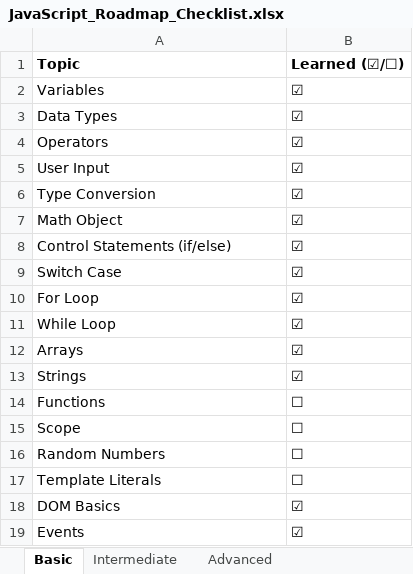
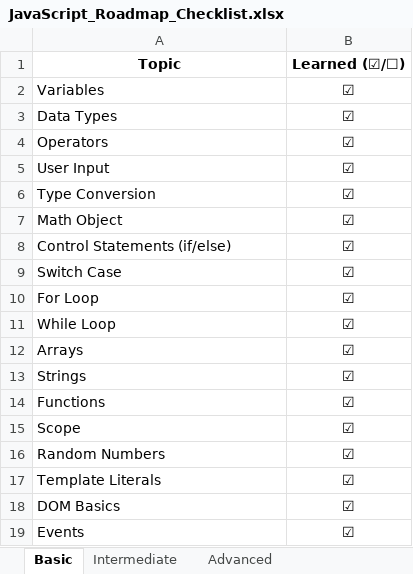
Before and after one commit to anikeshroyy/AdvanceJS, an Excel workbook: Documentation/JavaScript_Roadmap_Checklist.xlsx, sheet Basic, drawn as a sheet; values as stored, in another font and other column widths than the file's, no borders; the diff names each change by its address in the sheet, - before the commit and + after, or states it on an @@ line.

```diff
--- a/Documentation/JavaScript_Roadmap_Checklist.xlsx (sheet Basic)
+++ b/Documentation/JavaScript_Roadmap_Checklist.xlsx (sheet Basic)
-A1:B1 alignment: left
+A1:B1 alignment: center
-B2:B19 alignment: left
+B2:B19 alignment: center
-B14:B17 (Learned (☑/☐)): ☐
+B14:B17 (Learned (☑/☐)): ☑
```
Also changed, not shown: sheet Intermediate, sheet Advanced.
